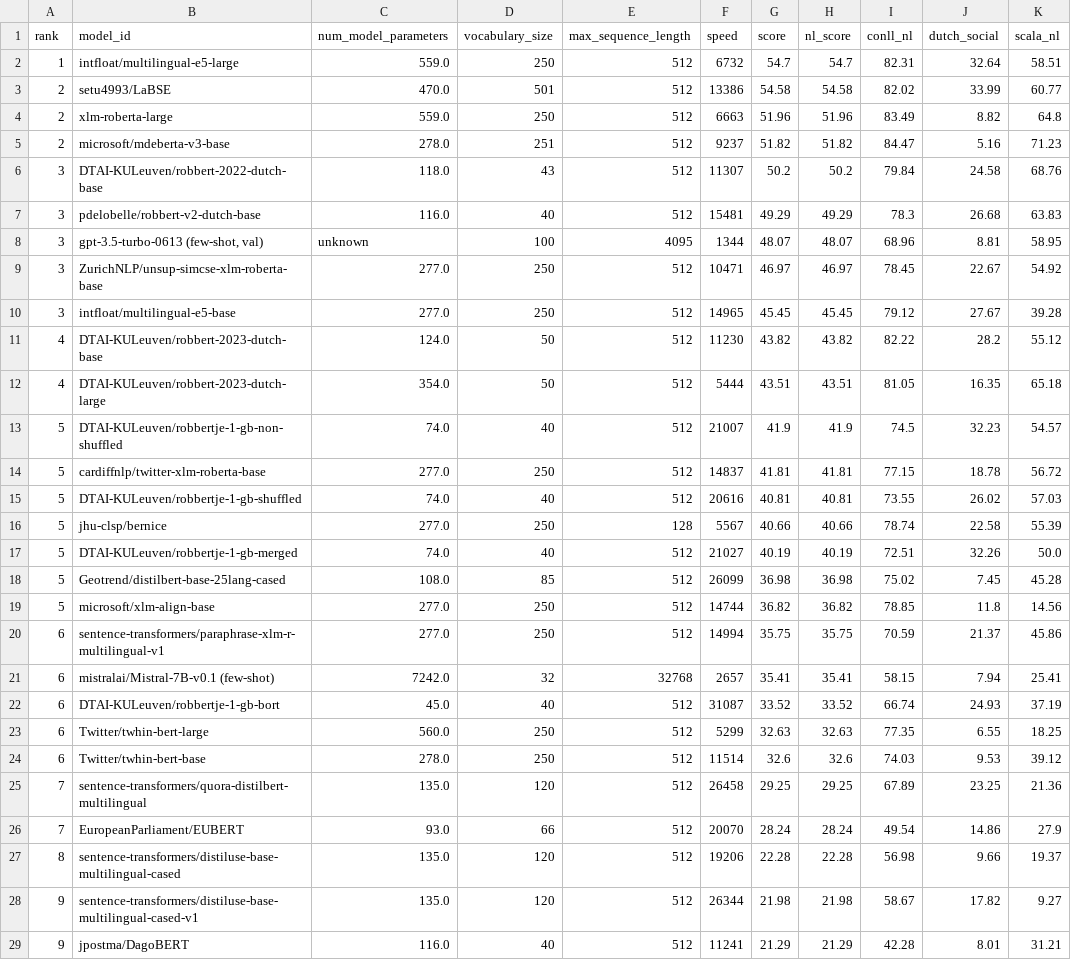
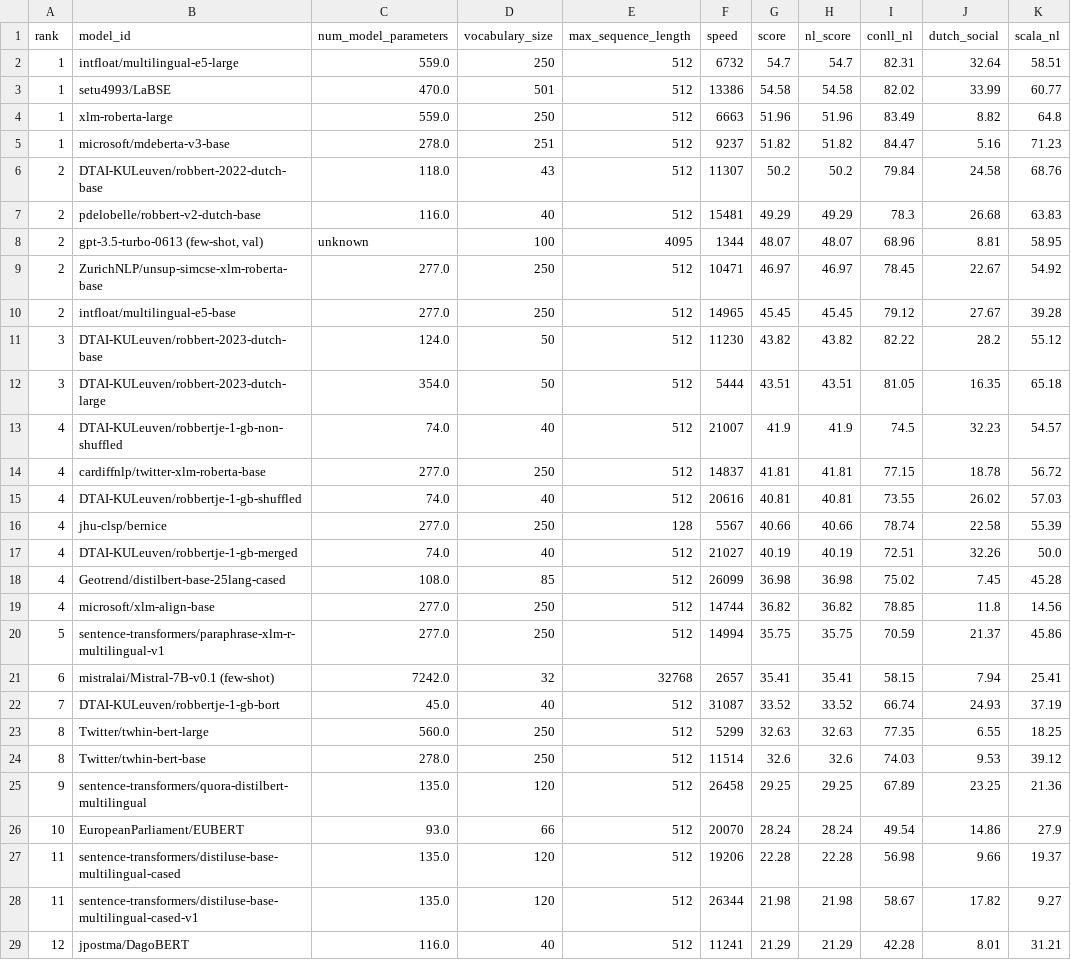
Before and after one commit to ScandEval/scandeval.github.io, a CSV file: dutch-nlu.csv, drawn as a sheet; only a part is shown; the diff covers the shown part only; the diff names each change by its address in the sheet, - before the commit and + after, or states it on an @@ line.

```diff
--- a/dutch-nlu.csv
+++ b/dutch-nlu.csv
-A3:A5 (rank): 2
+A3:A5 (rank): 1
-A6:A10 (rank): 3
+A6:A10 (rank): 2
-A11:A12 (rank): 4
+A11:A12 (rank): 3
-A13:A19 (rank): 5
+A13:A19 (rank): 4
-A20 (rank): 6
+A20 (rank): 5
-A22 (rank): 6
+A22 (rank): 7
-A23:A24 (rank): 6
+A23:A24 (rank): 8
-A25 (rank): 7
+A25 (rank): 9
-A26 (rank): 7
+A26 (rank): 10
-A27 (rank): 8
+A27 (rank): 11
-A28 (rank): 9
+A28 (rank): 11
-A29 (rank): 9
+A29 (rank): 12
```
Also changed, not shown: 3 edited cells elsewhere in this file, english-nlu.csv, german-nlu.csv, 16 other files.
